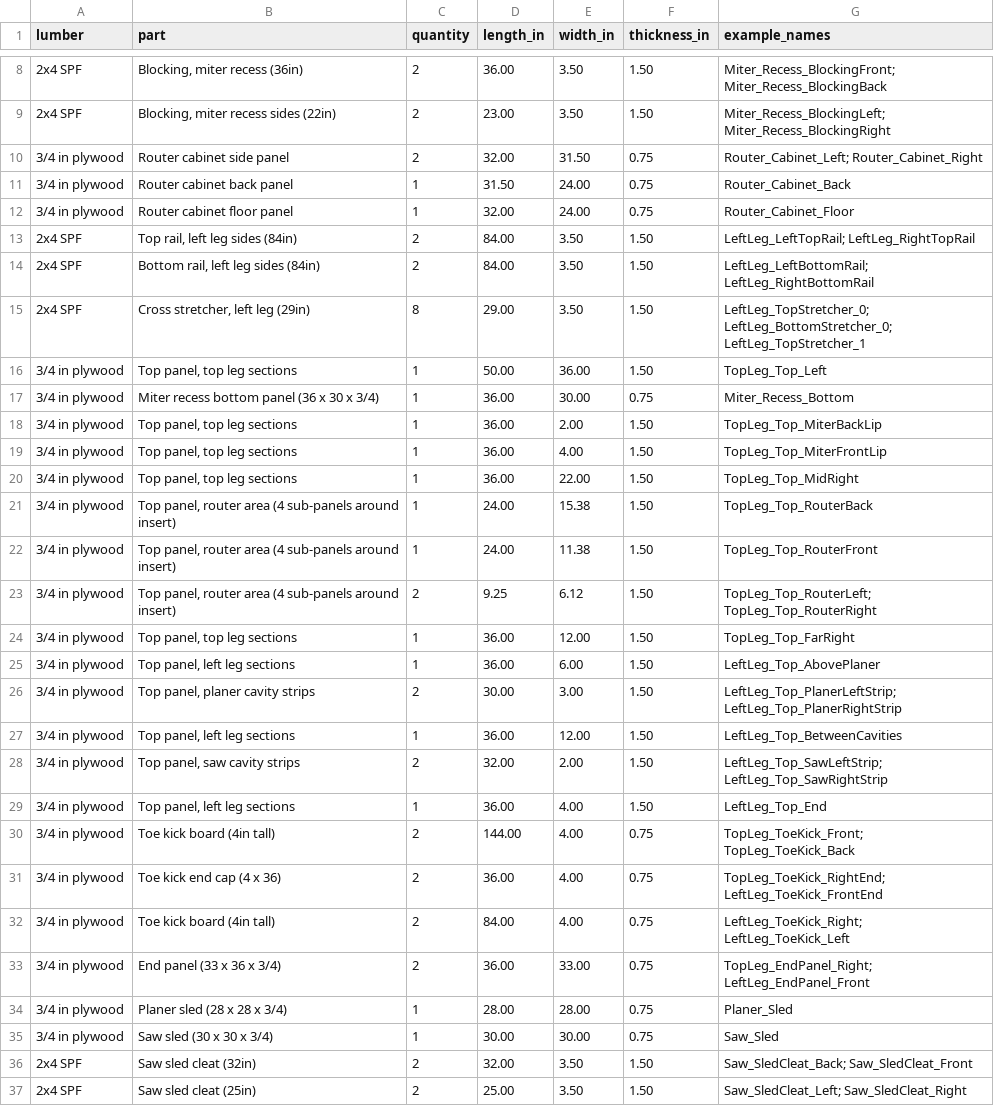
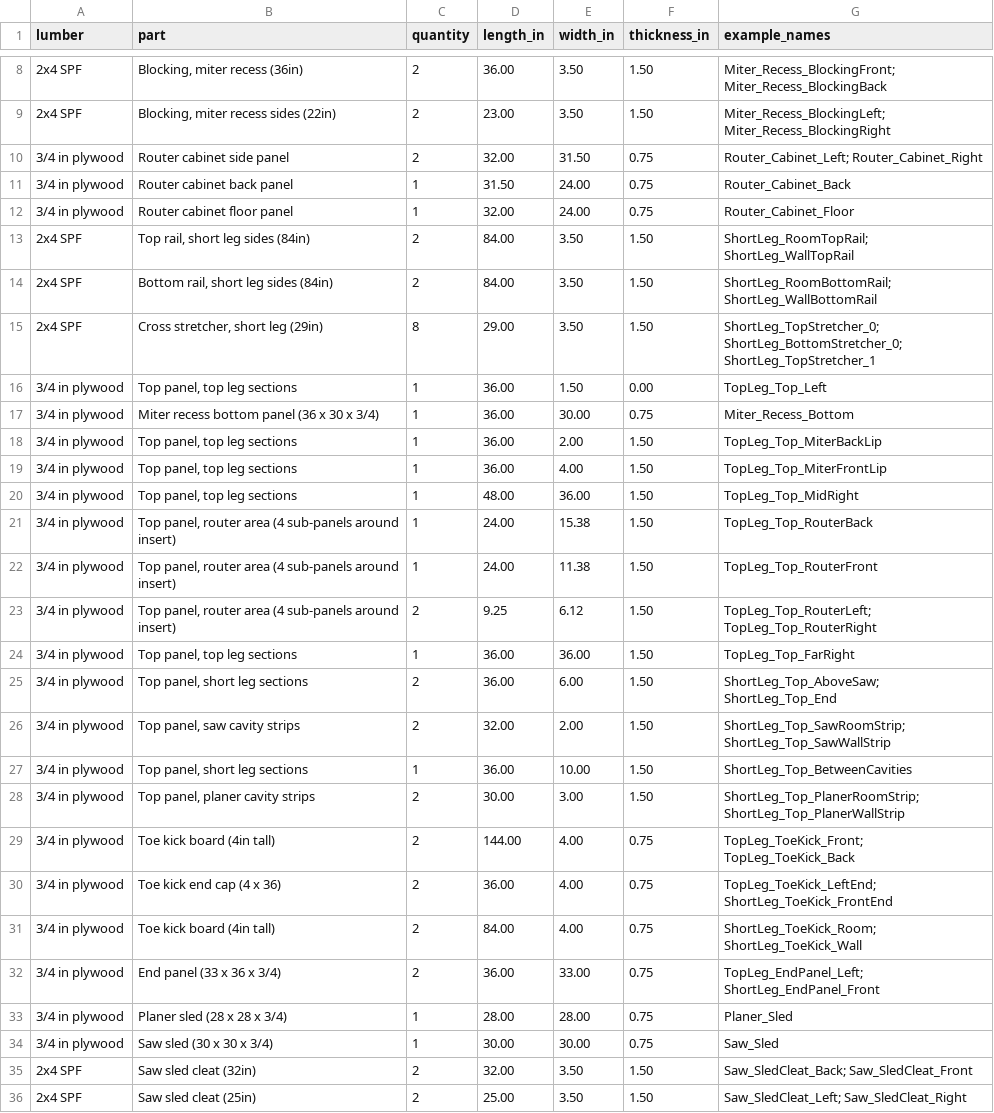
Before and after one commit to tjf2007/workshop, a CSV file: l_bench_cutlist.csv, drawn as a sheet; only a part is shown, gaps mark what is left out; the diff covers the shown part only.

```diff
--- a/l_bench_cutlist.csv
+++ b/l_bench_cutlist.csv
@@ -12,6 +12,6 @@ lumber,part,quantity,length_in,width_in,thickness_in,example_names
 3/4 in plywood,Router cabinet floor panel,1,32.00,24.00,0.75,Router_Cabinet_Floor
-2x4 SPF,"Top rail, left leg sides (84in)",2,84.00,3.50,1.50,LeftLeg_LeftTopRail; LeftLeg_RightTopRail
-2x4 SPF,"Bottom rail, left leg sides (84in)",2,84.00,3.50,1.50,LeftLeg_LeftBottomRail; LeftLeg_RightBottomRail
-2x4 SPF,"Cross stretcher, left leg (29in)",8,29.00,3.50,1.50,LeftLeg_TopStretcher_0; LeftLeg_BottomStretcher_0; LeftLeg_TopStretcher_1
-3/4 in plywood,"Top panel, top leg sections",1,50.00,36.00,1.50,TopLeg_Top_Left
+2x4 SPF,"Top rail, short leg sides (84in)",2,84.00,3.50,1.50,ShortLeg_RoomTopRail; ShortLeg_WallTopRail
+2x4 SPF,"Bottom rail, short leg sides (84in)",2,84.00,3.50,1.50,ShortLeg_RoomBottomRail; ShortLeg_WallBottomRail
+2x4 SPF,"Cross stretcher, short leg (29in)",8,29.00,3.50,1.50,ShortLeg_TopStretcher_0; ShortLeg_BottomStretcher_0; ShortLeg_TopStretcher_1
+3/4 in plywood,"Top panel, top leg sections",1,36.00,1.50,0.00,TopLeg_Top_Left
 3/4 in plywood,Miter recess bottom panel (36 x 30 x 3/4),1,36.00,30.00,0.75,Miter_Recess_Bottom
@@ -19,3 +19,3 @@ lumber,part,quantity,length_in,width_in,thickness_in,example_names
 3/4 in plywood,"Top panel, top leg sections",1,36.00,4.00,1.50,TopLeg_Top_MiterFrontLip
-3/4 in plywood,"Top panel, top leg sections",1,36.00,22.00,1.50,TopLeg_Top_MidRight
+3/4 in plywood,"Top panel, top leg sections",1,48.00,36.00,1.50,TopLeg_Top_MidRight
 3/4 in plywood,"Top panel, router area (4 sub-panels around insert)",1,24.00,15.38,1.50,TopLeg_Top_RouterBack
@@ -23,12 +23,11 @@ lumber,part,quantity,length_in,width_in,thickness_in,example_names
 3/4 in plywood,"Top panel, router area (4 sub-panels around insert)",2,9.25,6.12,1.50,TopLeg_Top_RouterLeft; TopLeg_Top_RouterRight
-3/4 in plywood,"Top panel, top leg sections",1,36.00,12.00,1.50,TopLeg_Top_FarRight
-3/4 in plywood,"Top panel, left leg sections",1,36.00,6.00,1.50,LeftLeg_Top_AbovePlaner
-3/4 in plywood,"Top panel, planer cavity strips",2,30.00,3.00,1.50,LeftLeg_Top_PlanerLeftStrip; LeftLeg_Top_PlanerRightStrip
-3/4 in plywood,"Top panel, left leg sections",1,36.00,12.00,1.50,LeftLeg_Top_BetweenCavities
-3/4 in plywood,"Top panel, saw cavity strips",2,32.00,2.00,1.50,LeftLeg_Top_SawLeftStrip; LeftLeg_Top_SawRightStrip
-3/4 in plywood,"Top panel, left leg sections",1,36.00,4.00,1.50,LeftLeg_Top_End
+3/4 in plywood,"Top panel, top leg sections",1,36.00,36.00,1.50,TopLeg_Top_FarRight
+3/4 in plywood,"Top panel, short leg sections",2,36.00,6.00,1.50,ShortLeg_Top_AboveSaw; ShortLeg_Top_End
+3/4 in plywood,"Top panel, saw cavity strips",2,32.00,2.00,1.50,ShortLeg_Top_SawRoomStrip; ShortLeg_Top_SawWallStrip
+3/4 in plywood,"Top panel, short leg sections",1,36.00,10.00,1.50,ShortLeg_Top_BetweenCavities
+3/4 in plywood,"Top panel, planer cavity strips",2,30.00,3.00,1.50,ShortLeg_Top_PlanerRoomStrip; ShortLeg_Top_PlanerWallStrip
 3/4 in plywood,Toe kick board (4in tall),2,144.00,4.00,0.75,TopLeg_ToeKick_Front; TopLeg_ToeKick_Back
-3/4 in plywood,Toe kick end cap (4 x 36),2,36.00,4.00,0.75,TopLeg_ToeKick_RightEnd; LeftLeg_ToeKick_FrontEnd
-3/4 in plywood,Toe kick board (4in tall),2,84.00,4.00,0.75,LeftLeg_ToeKick_Right; LeftLeg_ToeKick_Left
-3/4 in plywood,End panel (33 x 36 x 3/4),2,36.00,33.00,0.75,TopLeg_EndPanel_Right; LeftLeg_EndPanel_Front
+3/4 in plywood,Toe kick end cap (4 x 36),2,36.00,4.00,0.75,TopLeg_ToeKick_LeftEnd; ShortLeg_ToeKick_FrontEnd
+3/4 in plywood,Toe kick board (4in tall),2,84.00,4.00,0.75,ShortLeg_ToeKick_Room; ShortLeg_ToeKick_Wall
+3/4 in plywood,End panel (33 x 36 x 3/4),2,36.00,33.00,0.75,TopLeg_EndPanel_Left; ShortLeg_EndPanel_Front
 3/4 in plywood,Planer sled (28 x 28 x 3/4),1,28.00,28.00,0.75,Planer_Sled
```
Also changed, not shown: 2 edited cells elsewhere in this file, l_bench_objects.csv, 6 other files.
